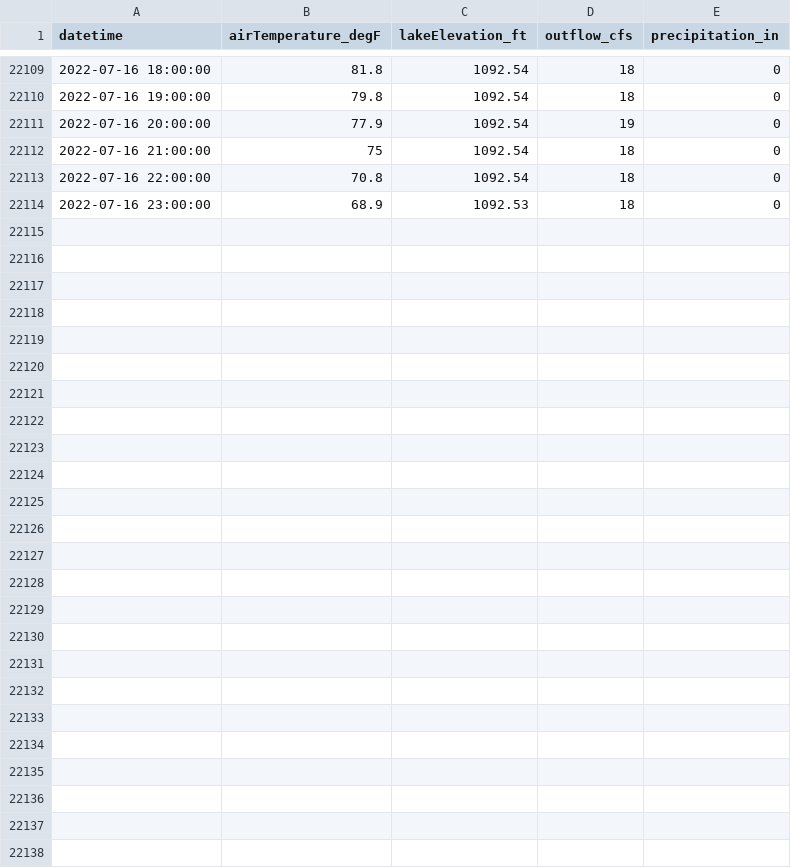
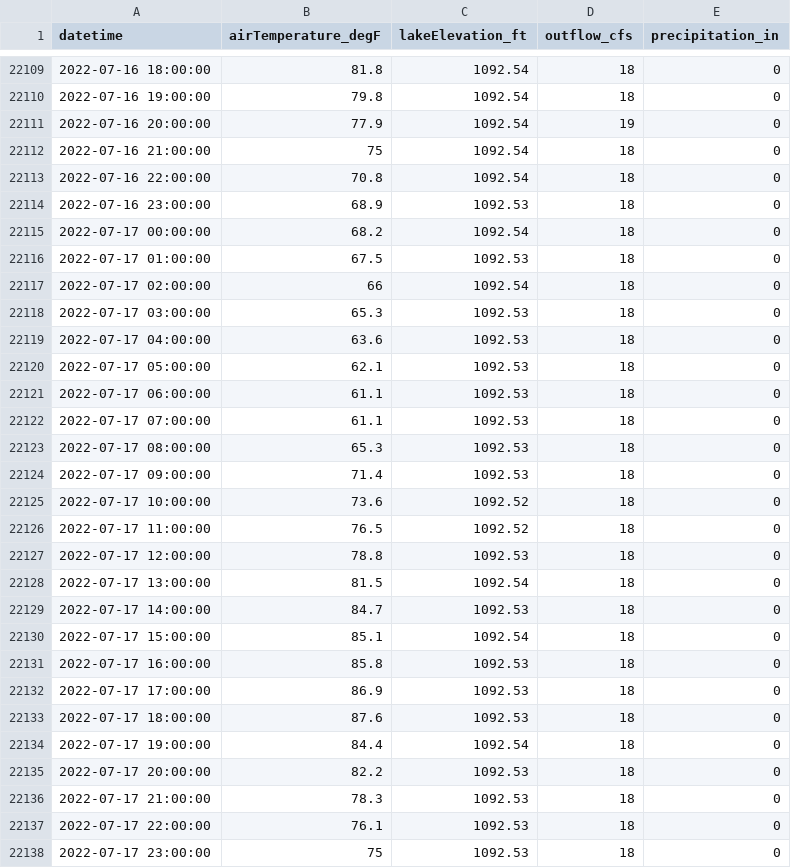
Before and after one commit to Lake-Sunapee-Protective-Association/nh-des-dam-data, a CSV file: data/Sunapee_NHDESDB_historical_raw.csv, drawn as a sheet; only a part is shown, gaps mark what is left out.

```diff
--- a/data/Sunapee_NHDESDB_historical_raw.csv
+++ b/data/Sunapee_NHDESDB_historical_raw.csv
@@ -22114 +22114,25 @@
 2022-07-16 23:00:00,"68.9","1092.53","18","0"
+2022-07-17 00:00:00,"68.2","1092.54","18","0"
+2022-07-17 01:00:00,"67.5","1092.53","18","0"
+2022-07-17 02:00:00,"66","1092.54","18","0"
+2022-07-17 03:00:00,"65.3","1092.53","18","0"
+2022-07-17 04:00:00,"63.6","1092.53","18","0"
+2022-07-17 05:00:00,"62.1","1092.53","18","0"
+2022-07-17 06:00:00,"61.1","1092.53","18","0"
+2022-07-17 07:00:00,"61.1","1092.53","18","0"
+2022-07-17 08:00:00,"65.3","1092.53","18","0"
+2022-07-17 09:00:00,"71.4","1092.53","18","0"
+2022-07-17 10:00:00,"73.6","1092.52","18","0"
+2022-07-17 11:00:00,"76.5","1092.52","18","0"
+2022-07-17 12:00:00,"78.8","1092.53","18","0"
+2022-07-17 13:00:00,"81.5","1092.54","18","0"
+2022-07-17 14:00:00,"84.7","1092.53","18","0"
+2022-07-17 15:00:00,"85.1","1092.54","18","0"
+2022-07-17 16:00:00,"85.8","1092.53","18","0"
+2022-07-17 17:00:00,"86.9","1092.53","18","0"
+2022-07-17 18:00:00,"87.6","1092.53","18","0"
+2022-07-17 19:00:00,"84.4","1092.54","18","0"
+2022-07-17 20:00:00,"82.2","1092.53","18","0"
+2022-07-17 21:00:00,"78.3","1092.53","18","0"
+2022-07-17 22:00:00,"76.1","1092.53","18","0"
+2022-07-17 23:00:00,"75","1092.53","18","0"
```
